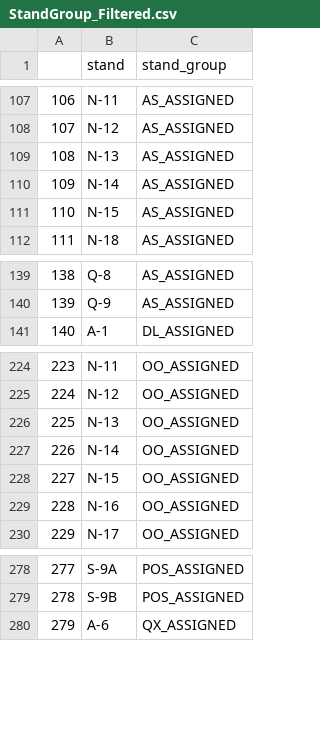
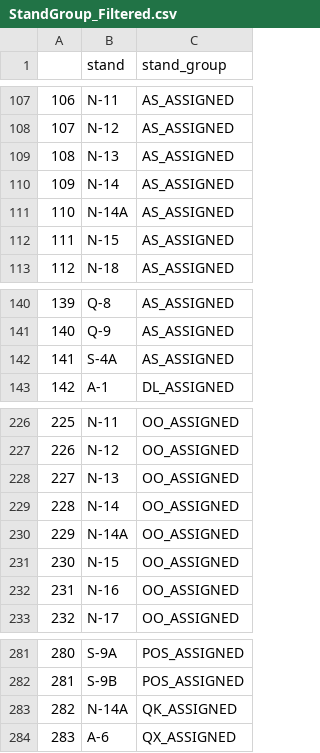
Before and after one commit to SEA-SteinbergW/sea_stands, a CSV file: StandGroup_Filtered.csv, drawn as a sheet; only a part is shown, gaps mark what is left out; addresses are those after the commit; the diff names each change by its address in the sheet, - before the commit and + after, or states it on an @@ line.

```diff
--- a/StandGroup_Filtered.csv
+++ b/StandGroup_Filtered.csv
+row 111: 110 | N-14A | AS_ASSIGNED
@@ column A renumbered from row 112 down @@
+row 142: 141 | S-4A | AS_ASSIGNED
+row 230: 229 | N-14A | OO_ASSIGNED
+row 283: 282 | N-14A | QK_ASSIGNED
```
Also changed, not shown: StandAccept.csv, StandGroup.csv, 7 other files.
